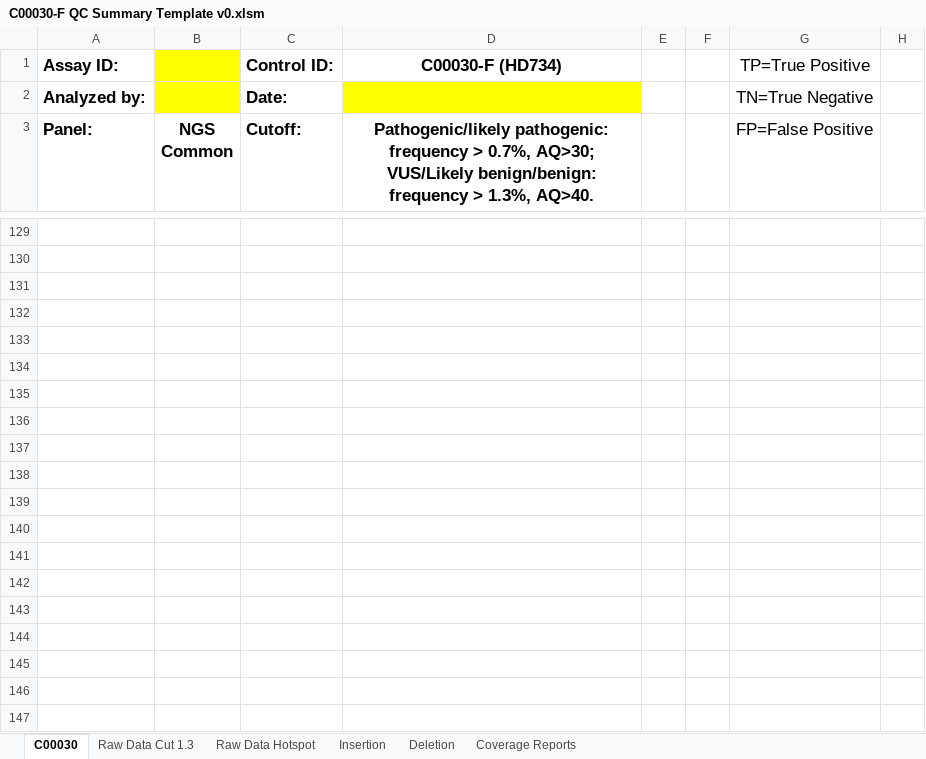
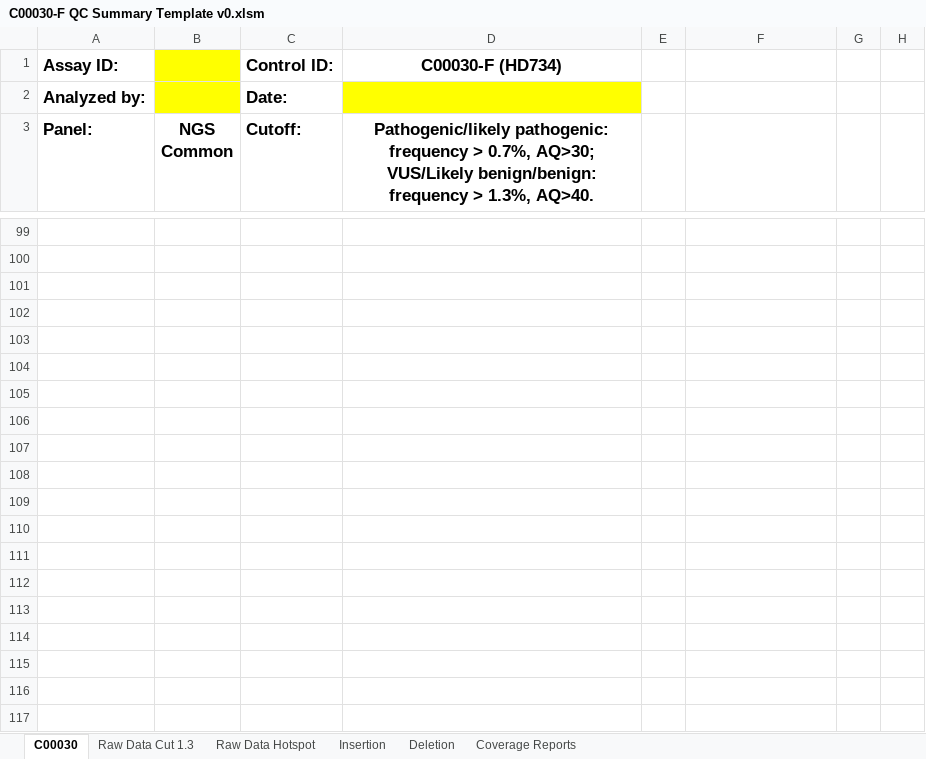
Before and after one commit to rayoub/cmol, an Excel workbook: NGS/Controls/C00030-F QC Summary Template v0.xlsm, sheet C00030, drawn as a sheet; only a part is shown, gaps mark what is left out; values as stored, in another font and other column widths than the file's, no borders; charts and pictures and conditional formats and table styles not drawn; removed rows and columns are numbered as before the commit, all else as after; the diff covers the shown part only; the diff names each change by its address in the sheet, - before the commit and + after, or states it on an @@ line.

```diff
--- a/NGS/Controls/C00030-F QC Summary Template v0.xlsm (sheet C00030)
+++ b/NGS/Controls/C00030-F QC Summary Template v0.xlsm (sheet C00030)
-column F, empty
+column G, empty
-F1: TP=True Positive
+F1: (empty)
-F2: TN=True Negative
+F2: (empty)
-F3: FP=False Positive
+F3: (empty)
+row 101: (empty)
+row 102: (empty)
+row 103: (empty)
+row 104: (empty)
+row 105: (empty)
+row 106: (empty)
+row 107: (empty)
+row 108: (empty)
+row 109: (empty)
+row 110: (empty)
+row 111: (empty)
+row 112: (empty)
+row 113: (empty)
+row 114: (empty)
+row 115: (empty)
+row 116: (empty)
+row 117: (empty)
```
Also changed, not shown: 183 added rows, 30 removed rows, 112 edited cells, cell formats and merged cells elsewhere in this sheet, hidden cells, charts or pictures.
